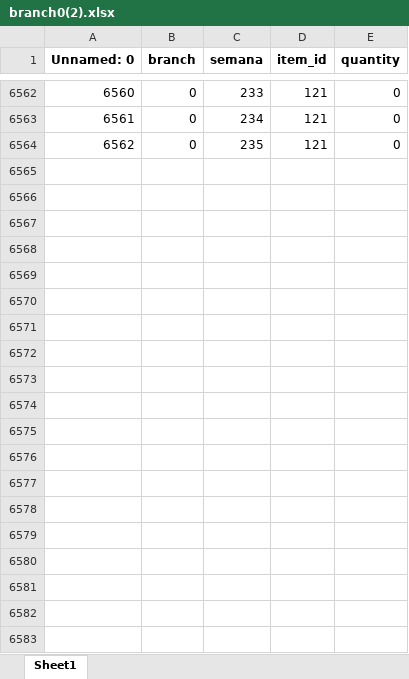
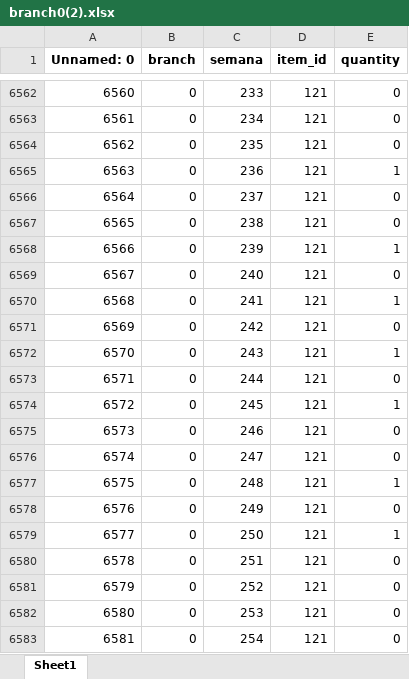
Before and after one commit to JosefinaBarra/Capstone, an Excel workbook: pronostico_demanda/excel_branches/branch0(2).xlsx, sheet Sheet1, drawn as a sheet; only a part is shown, gaps mark what is left out; values as stored, in another font and other column widths than the file's, no borders; the diff covers the shown part only; the diff names each change by its address in the sheet, - before the commit and + after, or states it on an @@ line.

```diff
--- a/pronostico_demanda/excel_branches/branch0(2).xlsx (sheet Sheet1)
+++ b/pronostico_demanda/excel_branches/branch0(2).xlsx (sheet Sheet1)
+row 6565: 6563 | 0 | 236 | 121 | 1
+row 6566: 6564 | 0 | 237 | 121 | 0
+row 6567: 6565 | 0 | 238 | 121 | 0
+row 6568: 6566 | 0 | 239 | 121 | 1
+row 6569: 6567 | 0 | 240 | 121 | 0
+row 6570: 6568 | 0 | 241 | 121 | 1
+row 6571: 6569 | 0 | 242 | 121 | 0
+row 6572: 6570 | 0 | 243 | 121 | 1
+row 6573: 6571 | 0 | 244 | 121 | 0
+row 6574: 6572 | 0 | 245 | 121 | 1
+row 6575: 6573 | 0 | 246 | 121 | 0
+row 6576: 6574 | 0 | 247 | 121 | 0
+row 6577: 6575 | 0 | 248 | 121 | 1
+row 6578: 6576 | 0 | 249 | 121 | 0
+row 6579: 6577 | 0 | 250 | 121 | 1
+row 6580: 6578 | 0 | 251 | 121 | 0
+row 6581: 6579 | 0 | 252 | 121 | 0
+row 6582: 6580 | 0 | 253 | 121 | 0
+row 6583: 6581 | 0 | 254 | 121 | 0
```
Also changed, not shown: 13 added rows and 9 edited cells elsewhere in this sheet, 5 other files.
